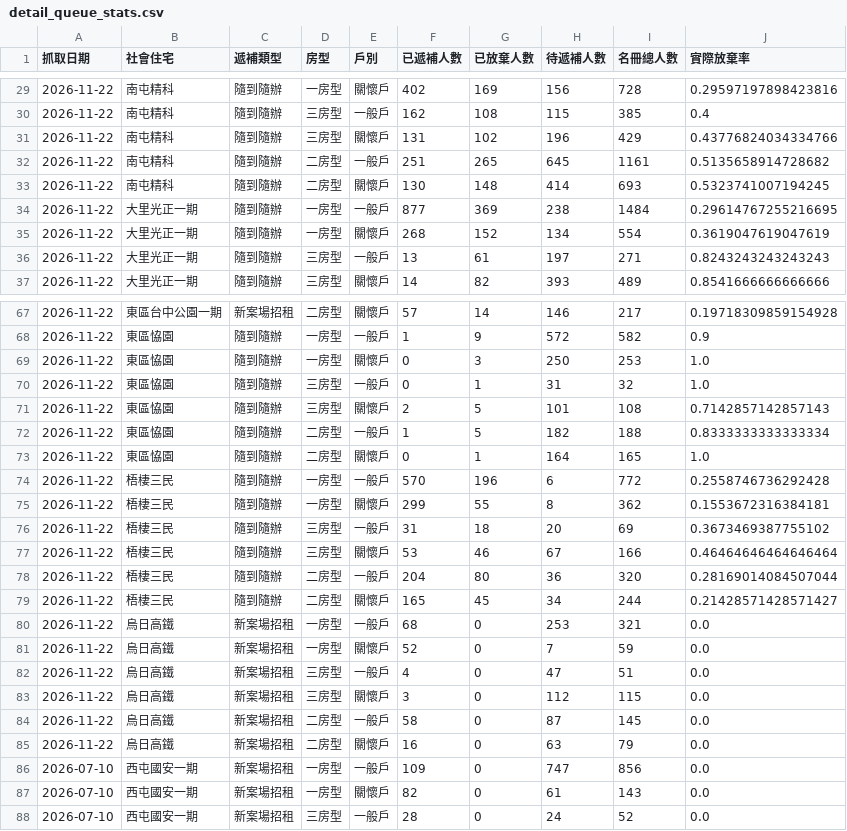
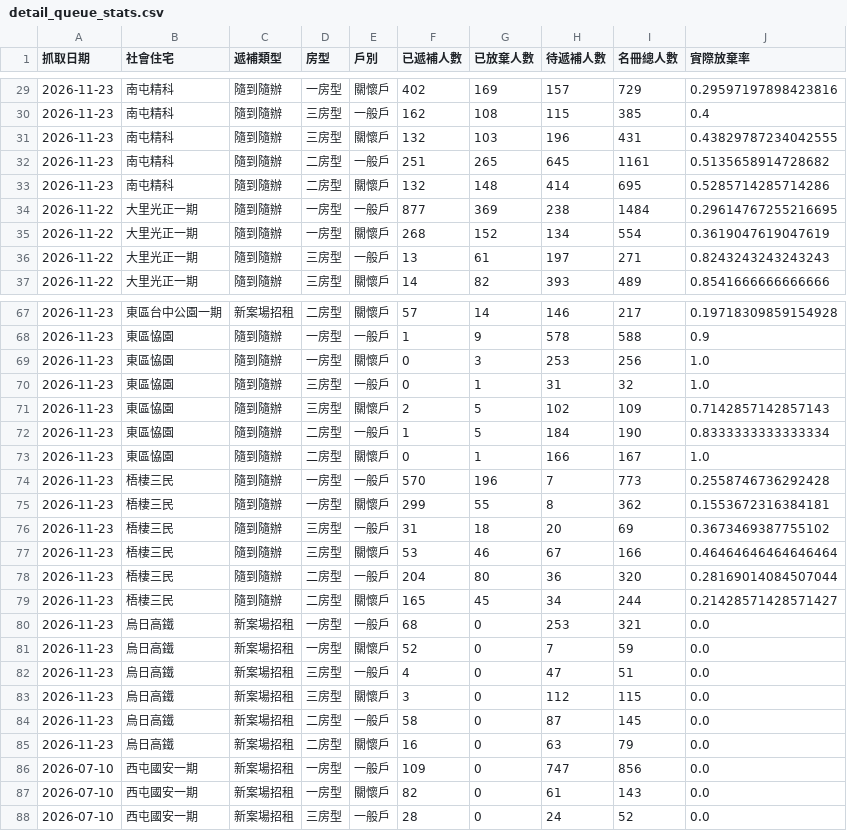
Before and after one commit to abula56/social_housing_tracker, a CSV file: detail_queue_stats.csv, drawn as a sheet; only a part is shown, gaps mark what is left out; the diff covers the shown part only.

```diff
--- a/detail_queue_stats.csv
+++ b/detail_queue_stats.csv
@@ -29,6 +29,6 @@
-2026-11-22,南屯精科,隨到隨辦,一房型,關懷戶,402,169,156,728,0.29597197898423816
-2026-11-22,南屯精科,隨到隨辦,三房型,一般戶,162,108,115,385,0.4
-2026-11-22,南屯精科,隨到隨辦,三房型,關懷戶,131,102,196,429,0.43776824034334766
-2026-11-22,南屯精科,隨到隨辦,二房型,一般戶,251,265,645,1161,0.5135658914728682
-2026-11-22,南屯精科,隨到隨辦,二房型,關懷戶,130,148,414,693,0.5323741007194245
+2026-11-23,南屯精科,隨到隨辦,一房型,關懷戶,402,169,157,729,0.29597197898423816
+2026-11-23,南屯精科,隨到隨辦,三房型,一般戶,162,108,115,385,0.4
+2026-11-23,南屯精科,隨到隨辦,三房型,關懷戶,132,103,196,431,0.43829787234042555
+2026-11-23,南屯精科,隨到隨辦,二房型,一般戶,251,265,645,1161,0.5135658914728682
+2026-11-23,南屯精科,隨到隨辦,二房型,關懷戶,132,148,414,695,0.5285714285714286
 2026-11-22,大里光正一期,隨到隨辦,一房型,一般戶,877,369,238,1484,0.29614767255216695
@@ -67,20 +67,20 @@
-2026-11-22,東區台中公園一期,新案場招租,二房型,關懷戶,57,14,146,217,0.19718309859154928
-2026-11-22,東區恊園,隨到隨辦,一房型,一般戶,1,9,572,582,0.9
-2026-11-22,東區恊園,隨到隨辦,一房型,關懷戶,0,3,250,253,1.0
-2026-11-22,東區恊園,隨到隨辦,三房型,一般戶,0,1,31,32,1.0
-2026-11-22,東區恊園,隨到隨辦,三房型,關懷戶,2,5,101,108,0.7142857142857143
-2026-11-22,東區恊園,隨到隨辦,二房型,一般戶,1,5,182,188,0.8333333333333334
-2026-11-22,東區恊園,隨到隨辦,二房型,關懷戶,0,1,164,165,1.0
-2026-11-22,梧棲三民,隨到隨辦,一房型,一般戶,570,196,6,772,0.2558746736292428
-2026-11-22,梧棲三民,隨到隨辦,一房型,關懷戶,299,55,8,362,0.1553672316384181
-2026-11-22,梧棲三民,隨到隨辦,三房型,一般戶,31,18,20,69,0.3673469387755102
-2026-11-22,梧棲三民,隨到隨辦,三房型,關懷戶,53,46,67,166,0.46464646464646464
-2026-11-22,梧棲三民,隨到隨辦,二房型,一般戶,204,80,36,320,0.28169014084507044
-2026-11-22,梧棲三民,隨到隨辦,二房型,關懷戶,165,45,34,244,0.21428571428571427
-2026-11-22,烏日高鐵,新案場招租,一房型,一般戶,68,0,253,321,0.0
-2026-11-22,烏日高鐵,新案場招租,一房型,關懷戶,52,0,7,59,0.0
-2026-11-22,烏日高鐵,新案場招租,三房型,一般戶,4,0,47,51,0.0
-2026-11-22,烏日高鐵,新案場招租,三房型,關懷戶,3,0,112,115,0.0
-2026-11-22,烏日高鐵,新案場招租,二房型,一般戶,58,0,87,145,0.0
-2026-11-22,烏日高鐵,新案場招租,二房型,關懷戶,16,0,63,79,0.0
+2026-11-23,東區台中公園一期,新案場招租,二房型,關懷戶,57,14,146,217,0.19718309859154928
+2026-11-23,東區恊園,隨到隨辦,一房型,一般戶,1,9,578,588,0.9
+2026-11-23,東區恊園,隨到隨辦,一房型,關懷戶,0,3,253,256,1.0
+2026-11-23,東區恊園,隨到隨辦,三房型,一般戶,0,1,31,32,1.0
+2026-11-23,東區恊園,隨到隨辦,三房型,關懷戶,2,5,102,109,0.7142857142857143
+2026-11-23,東區恊園,隨到隨辦,二房型,一般戶,1,5,184,190,0.8333333333333334
+2026-11-23,東區恊園,隨到隨辦,二房型,關懷戶,0,1,166,167,1.0
+2026-11-23,梧棲三民,隨到隨辦,一房型,一般戶,570,196,7,773,0.2558746736292428
+2026-11-23,梧棲三民,隨到隨辦,一房型,關懷戶,299,55,8,362,0.1553672316384181
+2026-11-23,梧棲三民,隨到隨辦,三房型,一般戶,31,18,20,69,0.3673469387755102
+2026-11-23,梧棲三民,隨到隨辦,三房型,關懷戶,53,46,67,166,0.46464646464646464
+2026-11-23,梧棲三民,隨到隨辦,二房型,一般戶,204,80,36,320,0.28169014084507044
+2026-11-23,梧棲三民,隨到隨辦,二房型,關懷戶,165,45,34,244,0.21428571428571427
+2026-11-23,烏日高鐵,新案場招租,一房型,一般戶,68,0,253,321,0.0
+2026-11-23,烏日高鐵,新案場招租,一房型,關懷戶,52,0,7,59,0.0
+2026-11-23,烏日高鐵,新案場招租,三房型,一般戶,4,0,47,51,0.0
+2026-11-23,烏日高鐵,新案場招租,三房型,關懷戶,3,0,112,115,0.0
+2026-11-23,烏日高鐵,新案場招租,二房型,一般戶,58,0,87,145,0.0
+2026-11-23,烏日高鐵,新案場招租,二房型,關懷戶,16,0,63,79,0.0
 2026-07-10,西屯國安一期,新案場招租,一房型,一般戶,109,0,747,856,0.0
```
Also changed, not shown: 2 added rows, 2 removed rows and 98 edited cells elsewhere in this file, project_links.csv, 4 other files.
